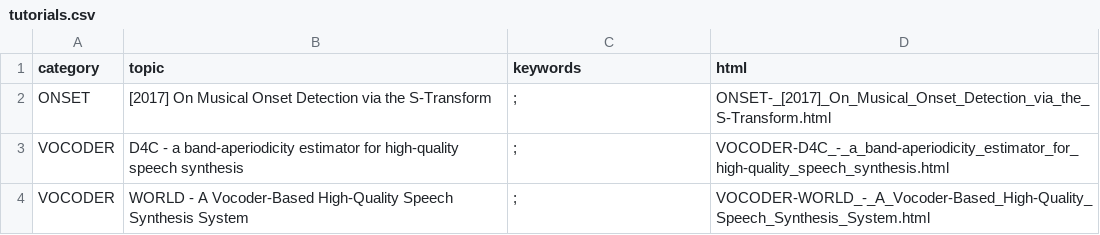
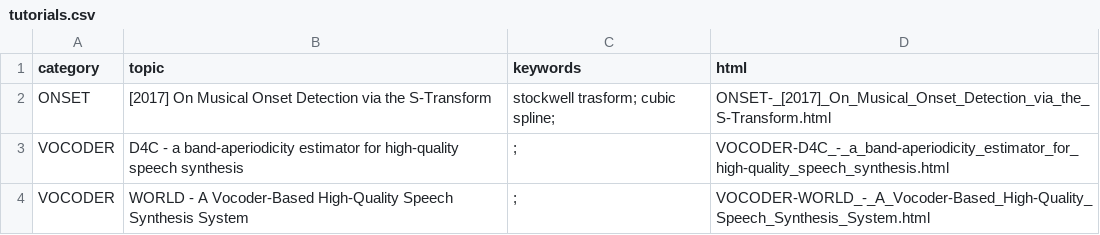
Before and after one commit to meluron-codecafe/devquest, a CSV file: tutorials.csv, drawn as a sheet.

```diff
--- a/tutorials.csv
+++ b/tutorials.csv
@@ -1,3 +1,3 @@
 category,topic,keywords,html
-ONSET, [2017] On Musical Onset Detection via the S-Transform,;,ONSET-_[2017]_On_Musical_Onset_Detection_via_the_S-Transform.html
+ONSET, [2017] On Musical Onset Detection via the S-Transform,stockwell trasform; cubic spline;,ONSET-_[2017]_On_Musical_Onset_Detection_via_the_S-Transform.html
 VOCODER,D4C - a band-aperiodicity estimator for high-quality speech synthesis,;,VOCODER-D4C_-_a_band-aperiodicity_estimator_for_high-quality_speech_synthesis.html
```
Also changed, not shown: 5 other files.
